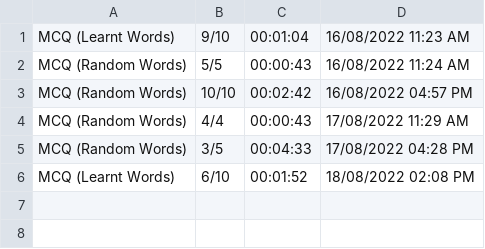
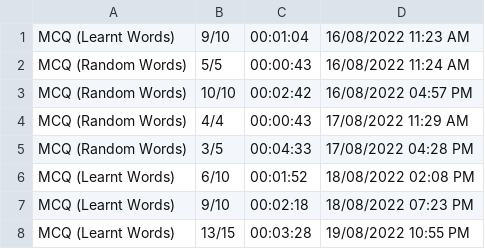
Before and after one commit to pycoder2000/GRE-Prep-Tool, a CSV file: TestScores.csv, drawn as a sheet; the diff names each change by its address in the sheet, - before the commit and + after, or states it on an @@ line.

```diff
--- a/TestScores.csv
+++ b/TestScores.csv
+row 7: MCQ (Learnt Words) | 9/10 | 00:02:18 | 18/08/2022 07:23 PM
+row 8: MCQ (Learnt Words) | 13/15 | 00:03:28 | 19/08/2022 10:55 PM
```
Also changed, not shown: 3 other files.
